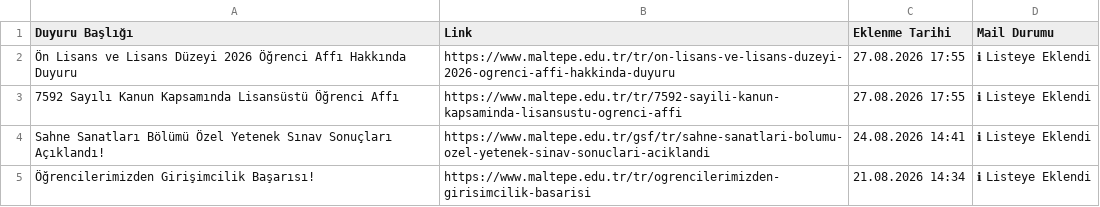
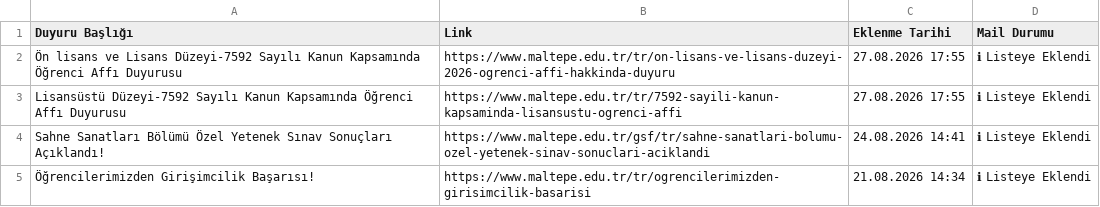
Before and after one commit to erdalyaslica/MAU-Duyuru, a CSV file: data/duyurular.csv, drawn as a sheet; only a part is shown; the diff names each change by its address in the sheet, - before the commit and + after, or states it on an @@ line.

```diff
--- a/data/duyurular.csv
+++ b/data/duyurular.csv
-A2 (Duyuru Başlığı): Ön Lisans ve Lisans Düzeyi 2026 Öğrenci Affı Hakkında Duyuru
+A2 (Duyuru Başlığı): Ön lisans ve Lisans Düzeyi-7592 Sayılı Kanun Kapsamında Öğrenci Affı Duyurusu
-A3 (Duyuru Başlığı): 7592 Sayılı Kanun Kapsamında Lisansüstü Öğrenci Affı
+A3 (Duyuru Başlığı): Lisansüstü Düzeyi-7592 Sayılı Kanun Kapsamında Öğrenci Affı Duyurusu
```
